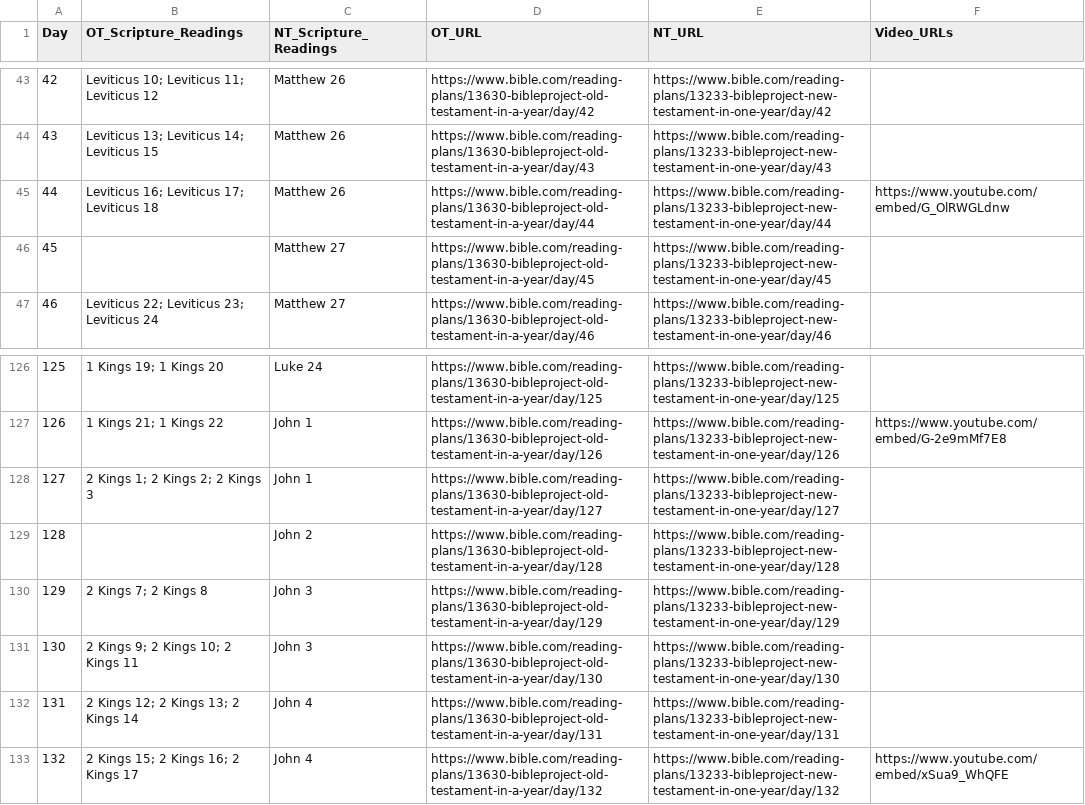
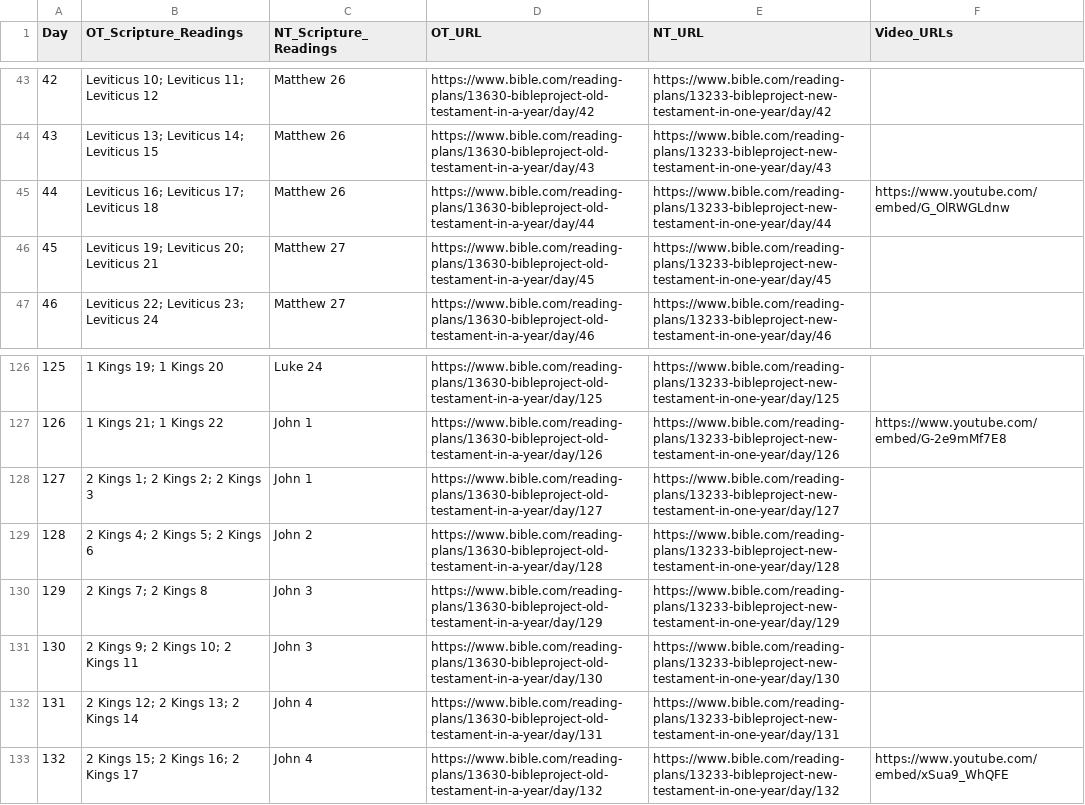
Before and after one commit to hashimwarren/bible-plan-bibleproject, a CSV file: combined-reading-plan-with-videos.csv, drawn as a sheet; only a part is shown, gaps mark what is left out.

```diff
--- a/combined-reading-plan-with-videos.csv
+++ b/combined-reading-plan-with-videos.csv
@@ -45,3 +45,3 @@ Day,OT_Scripture_Readings,NT_Scripture_Readings,OT_URL,NT_URL,Video_URLs
 44,Leviticus 16; Leviticus 17; Leviticus 18,Matthew 26,https://www.bible.com/reading-plans/13630-bibleproject-old-testament-in-a-year/day/44,https://www.bible.com/reading-plans/13233-bibleproject-new-testament-in-one-year/day/44,https://www.youtube.com/embed/G_OlRWGLdnw
-45,,Matthew 27,https://www.bible.com/reading-plans/13630-bibleproject-old-testament-in-a-year/day/45,https://www.bible.com/reading-plans/13233-bibleproject-new-testament-in-one-year/day/45,
+45,Leviticus 19; Leviticus 20; Leviticus 21,Matthew 27,https://www.bible.com/reading-plans/13630-bibleproject-old-testament-in-a-year/day/45,https://www.bible.com/reading-plans/13233-bibleproject-new-testament-in-one-year/day/45,
 46,Leviticus 22; Leviticus 23; Leviticus 24,Matthew 27,https://www.bible.com/reading-plans/13630-bibleproject-old-testament-in-a-year/day/46,https://www.bible.com/reading-plans/13233-bibleproject-new-testament-in-one-year/day/46,
@@ -128,3 +128,3 @@ Day,OT_Scripture_Readings,NT_Scripture_Readings,OT_URL,NT_URL,Video_URLs
 127,2 Kings 1; 2 Kings 2; 2 Kings 3,John 1,https://www.bible.com/reading-plans/13630-bibleproject-old-testament-in-a-year/day/127,https://www.bible.com/reading-plans/13233-bibleproject-new-testament-in-one-year/day/127,
-128,,John 2,https://www.bible.com/reading-plans/13630-bibleproject-old-testament-in-a-year/day/128,https://www.bible.com/reading-plans/13233-bibleproject-new-testament-in-one-year/day/128,
+128,2 Kings 4; 2 Kings 5; 2 Kings 6,John 2,https://www.bible.com/reading-plans/13630-bibleproject-old-testament-in-a-year/day/128,https://www.bible.com/reading-plans/13233-bibleproject-new-testament-in-one-year/day/128,
 129,2 Kings 7; 2 Kings 8,John 3,https://www.bible.com/reading-plans/13630-bibleproject-old-testament-in-a-year/day/129,https://www.bible.com/reading-plans/13233-bibleproject-new-testament-in-one-year/day/129,
```
Also changed, not shown: 3 other files.
